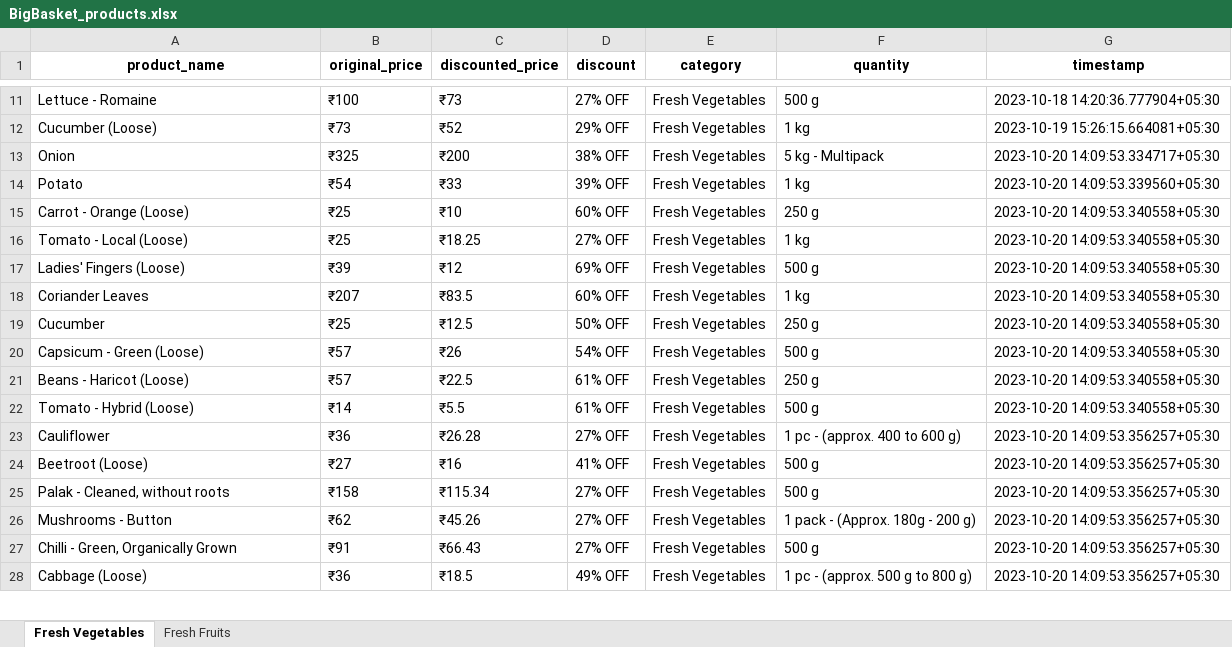
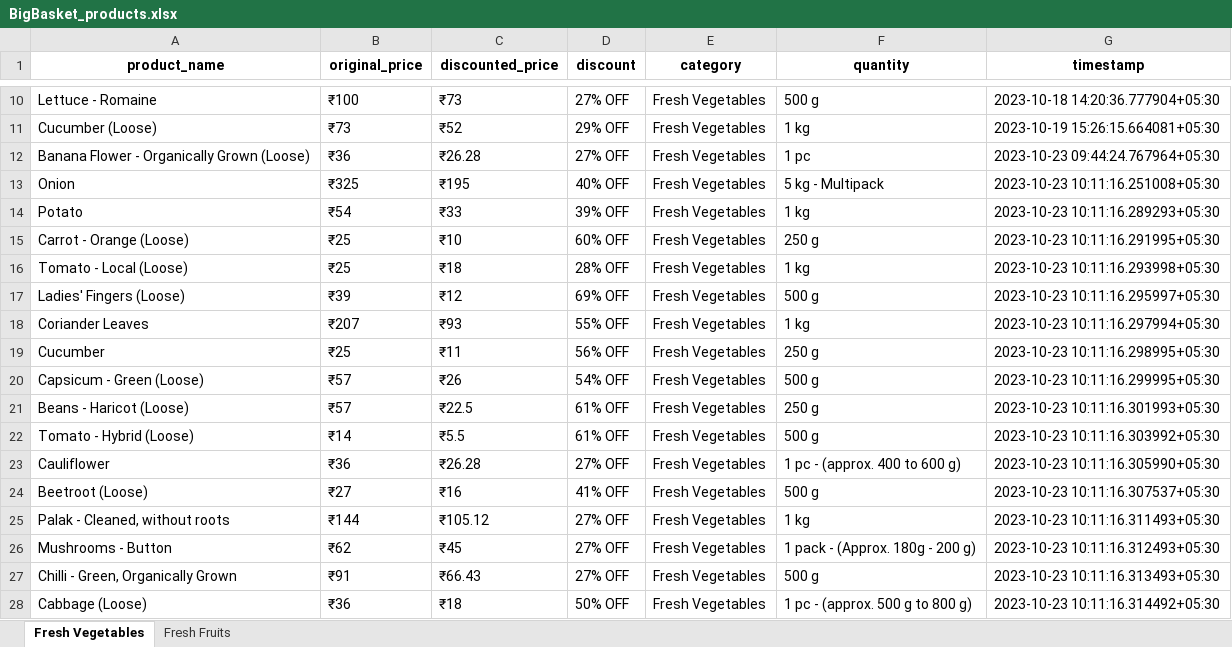
Before and after one commit to NidhiiK/Vegease, an Excel workbook: BigBasket/BigBasket_products.xlsx, sheet Fresh Vegetables, drawn as a sheet; only a part is shown, gaps mark what is left out; values as stored, in another font and other column widths than the file's, no borders; the diff covers the shown part only; the diff names each change by its address in the sheet, - before the commit and + after, or states it on an @@ line.

```diff
--- a/BigBasket/BigBasket_products.xlsx (sheet Fresh Vegetables)
+++ b/BigBasket/BigBasket_products.xlsx (sheet Fresh Vegetables)
+row 12: Banana Flower - Organically Grown (Loose) | ₹36 | ₹26.28 | 27% OFF | Fresh Vegetables | 1 pc | 2023-10-23 09:44:24.767964+05:30
-C13 (discounted_price): ₹200
+C13 (discounted_price): ₹195
-D13 (discount): 38% OFF
+D13 (discount): 40% OFF
-G13 (timestamp): 2023-10-20 14:09:53.334717+05:30
+G13 (timestamp): 2023-10-23 10:11:16.251008+05:30
-G14 (timestamp): 2023-10-20 14:09:53.339560+05:30
+G14 (timestamp): 2023-10-23 10:11:16.289293+05:30
-G15 (timestamp): 2023-10-20 14:09:53.340558+05:30
+G15 (timestamp): 2023-10-23 10:11:16.291995+05:30
-C16 (discounted_price): ₹18.25
+C16 (discounted_price): ₹18
-D16 (discount): 27% OFF
+D16 (discount): 28% OFF
-G16 (timestamp): 2023-10-20 14:09:53.340558+05:30
+G16 (timestamp): 2023-10-23 10:11:16.293998+05:30
-G17 (timestamp): 2023-10-20 14:09:53.340558+05:30
+G17 (timestamp): 2023-10-23 10:11:16.295997+05:30
-C18 (discounted_price): ₹83.5
+C18 (discounted_price): ₹93
-D18 (discount): 60% OFF
+D18 (discount): 55% OFF
-G18 (timestamp): 2023-10-20 14:09:53.340558+05:30
+G18 (timestamp): 2023-10-23 10:11:16.297994+05:30
-C19 (discounted_price): ₹12.5
+C19 (discounted_price): ₹11
-D19 (discount): 50% OFF
+D19 (discount): 56% OFF
-G19 (timestamp): 2023-10-20 14:09:53.340558+05:30
+G19 (timestamp): 2023-10-23 10:11:16.298995+05:30
-G20 (timestamp): 2023-10-20 14:09:53.340558+05:30
+G20 (timestamp): 2023-10-23 10:11:16.299995+05:30
-G21 (timestamp): 2023-10-20 14:09:53.340558+05:30
+G21 (timestamp): 2023-10-23 10:11:16.301993+05:30
-G22 (timestamp): 2023-10-20 14:09:53.340558+05:30
+G22 (timestamp): 2023-10-23 10:11:16.303992+05:30
-G23 (timestamp): 2023-10-20 14:09:53.356257+05:30
+G23 (timestamp): 2023-10-23 10:11:16.305990+05:30
-G24 (timestamp): 2023-10-20 14:09:53.356257+05:30
+G24 (timestamp): 2023-10-23 10:11:16.307537+05:30
-B25 (original_price): ₹158
+B25 (original_price): ₹144
-C25 (discounted_price): ₹115.34
+C25 (discounted_price): ₹105.12
-F25 (quantity): 500 g
+F25 (quantity): 1 kg
-G25 (timestamp): 2023-10-20 14:09:53.356257+05:30
+G25 (timestamp): 2023-10-23 10:11:16.311493+05:30
-C26 (discounted_price): ₹45.26
+C26 (discounted_price): ₹45
-G26 (timestamp): 2023-10-20 14:09:53.356257+05:30
+G26 (timestamp): 2023-10-23 10:11:16.312493+05:30
-G27 (timestamp): 2023-10-20 14:09:53.356257+05:30
+G27 (timestamp): 2023-10-23 10:11:16.313493+05:30
-C28 (discounted_price): ₹18.5
+C28 (discounted_price): ₹18
-D28 (discount): 49% OFF
+D28 (discount): 50% OFF
-G28 (timestamp): 2023-10-20 14:09:53.356257+05:30
+G28 (timestamp): 2023-10-23 10:11:16.314492+05:30
```
Also changed, not shown: 23 added rows, 24 removed rows and 83 edited cells elsewhere in this sheet, sheet Fresh Fruits, Otipy/otipy_products.xlsx, 11 other files.
